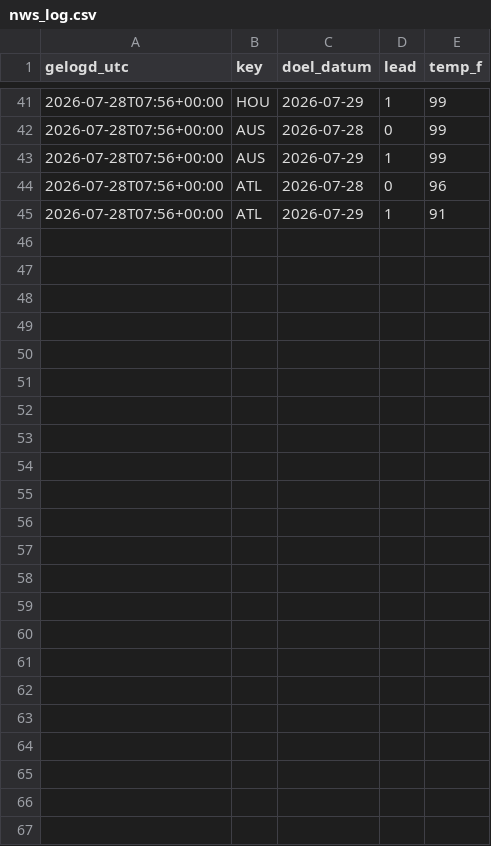
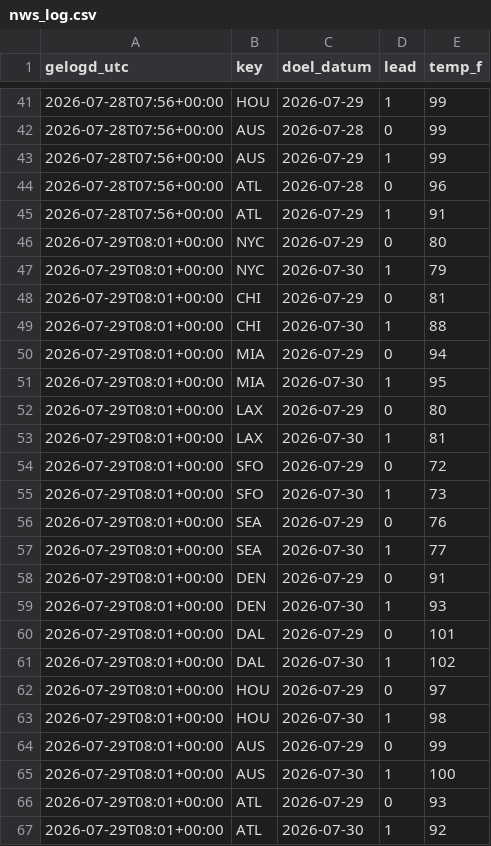
Before and after one commit to SjoerdHutter/TestBot, a CSV file: logs/nws_log.csv, drawn as a sheet; only a part is shown, gaps mark what is left out; the diff names each change by its address in the sheet, - before the commit and + after, or states it on an @@ line.

```diff
--- a/logs/nws_log.csv
+++ b/logs/nws_log.csv
+row 46: 2026-07-29T08:01+00:00 | NYC | 2026-07-29 | 0 | 80
+row 47: 2026-07-29T08:01+00:00 | NYC | 2026-07-30 | 1 | 79
+row 48: 2026-07-29T08:01+00:00 | CHI | 2026-07-29 | 0 | 81
+row 49: 2026-07-29T08:01+00:00 | CHI | 2026-07-30 | 1 | 88
+row 50: 2026-07-29T08:01+00:00 | MIA | 2026-07-29 | 0 | 94
+row 51: 2026-07-29T08:01+00:00 | MIA | 2026-07-30 | 1 | 95
+row 52: 2026-07-29T08:01+00:00 | LAX | 2026-07-29 | 0 | 80
+row 53: 2026-07-29T08:01+00:00 | LAX | 2026-07-30 | 1 | 81
+row 54: 2026-07-29T08:01+00:00 | SFO | 2026-07-29 | 0 | 72
+row 55: 2026-07-29T08:01+00:00 | SFO | 2026-07-30 | 1 | 73
+row 56: 2026-07-29T08:01+00:00 | SEA | 2026-07-29 | 0 | 76
+row 57: 2026-07-29T08:01+00:00 | SEA | 2026-07-30 | 1 | 77
+row 58: 2026-07-29T08:01+00:00 | DEN | 2026-07-29 | 0 | 91
+row 59: 2026-07-29T08:01+00:00 | DEN | 2026-07-30 | 1 | 93
+row 60: 2026-07-29T08:01+00:00 | DAL | 2026-07-29 | 0 | 101
+row 61: 2026-07-29T08:01+00:00 | DAL | 2026-07-30 | 1 | 102
+row 62: 2026-07-29T08:01+00:00 | HOU | 2026-07-29 | 0 | 97
+row 63: 2026-07-29T08:01+00:00 | HOU | 2026-07-30 | 1 | 98
+row 64: 2026-07-29T08:01+00:00 | AUS | 2026-07-29 | 0 | 99
+row 65: 2026-07-29T08:01+00:00 | AUS | 2026-07-30 | 1 | 100
+row 66: 2026-07-29T08:01+00:00 | ATL | 2026-07-29 | 0 | 93
+row 67: 2026-07-29T08:01+00:00 | ATL | 2026-07-30 | 1 | 92
```
Also changed, not shown: 1 other file.
